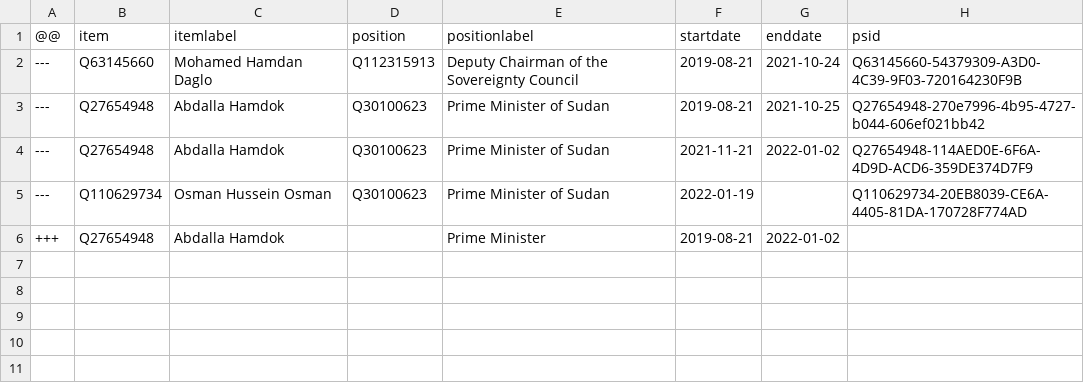
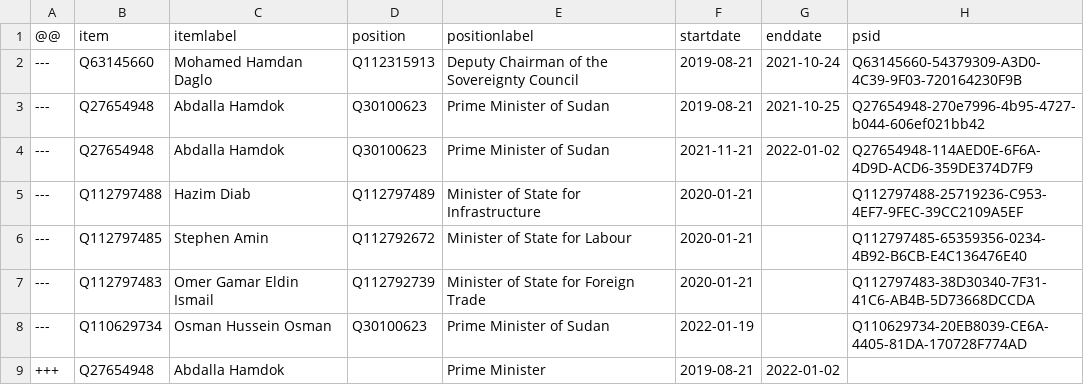
Before and after one commit to every-politician-scrapers/sudan, a CSV file: sources/cabinet/2019-hamdok/diff.csv, drawn as a sheet; the diff names each change by its address in the sheet, - before the commit and + after, or states it on an @@ line.

```diff
--- a/sources/cabinet/2019-hamdok/diff.csv
+++ b/sources/cabinet/2019-hamdok/diff.csv
+row 5: --- | Q112797488 | Hazim Diab | Q112797489 | Minister of State for Infrastructure | 2020-01-21 |  | Q112797488-25719236-C953-4EF7-9FEC-39CC2109A5EF
+row 6: --- | Q112797485 | Stephen Amin | Q112792672 | Minister of State for Labour | 2020-01-21 |  | Q112797485-65359356-0234-4B92-B6CB-E4C136476E40
+row 7: --- | Q112797483 | Omer Gamar Eldin Ismail | Q112792739 | Minister of State for Foreign Trade | 2020-01-21 |  | Q112797483-38D30340-7F31-41C6-AB4B-5D73668DCCDA
```
Also changed, not shown: sources/cabinet/2005-2007/wikidata.csv, sources/cabinet/2019-hamdok/wikidata.csv, 6 other files.
